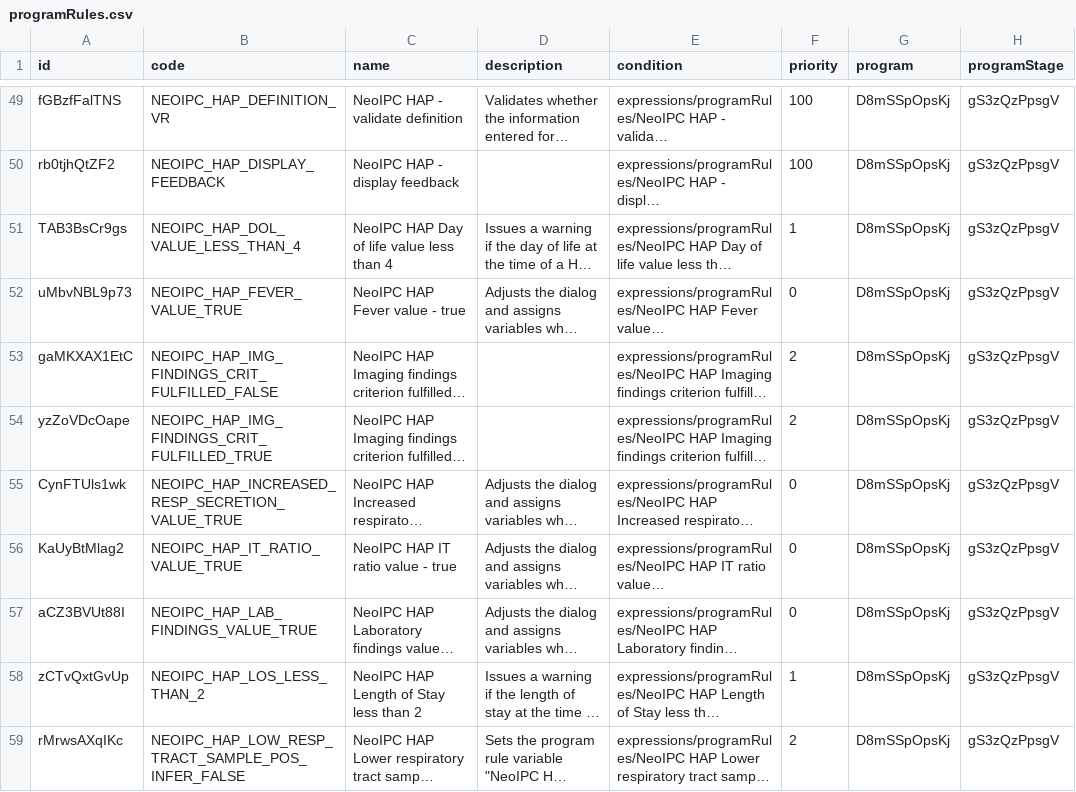
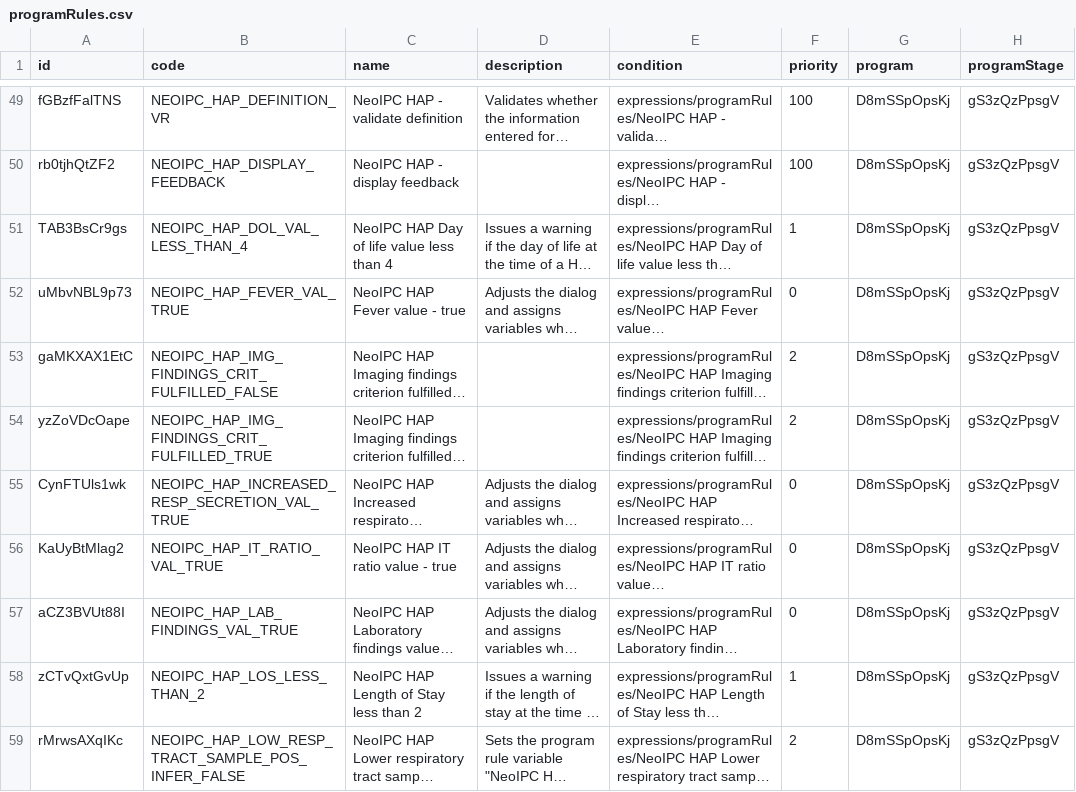
Before and after one commit to NeoIPC/Surveillance-Toolkit, a CSV file: metadata/common/programRules.csv, drawn as a sheet; only a part is shown, gaps mark what is left out; long unchanged cells end in …; the diff covers the shown part only; the diff names each change by its address in the sheet, - before the commit and + after, or states it on an @@ line.

Commit message:
Apply VALUE -> VAL to the hand-authored program-rule codes
Re-key the 48 hand rule codes that carried the VALUE token (_VALUE_TRUE, HAS_VALUE,
_VALUE_1_PLUS, NO_VALUE_OR_0) onto _VAL, matching the generated-code vocabulary. Only
the code cell changes on those 48 rows; all other fields and the 346 generated
(code-less) rows are untouched.

```diff
--- a/metadata/common/programRules.csv
+++ b/metadata/common/programRules.csv
-B51 (code): NEOIPC_HAP_DOL_VALUE_LESS_THAN_4
+B51 (code): NEOIPC_HAP_DOL_VAL_LESS_THAN_4
-B52 (code): NEOIPC_HAP_FEVER_VALUE_TRUE
+B52 (code): NEOIPC_HAP_FEVER_VAL_TRUE
-B55 (code): NEOIPC_HAP_INCREASED_RESP_SECRETION_VALUE_TRUE
+B55 (code): NEOIPC_HAP_INCREASED_RESP_SECRETION_VAL_TRUE
-B56 (code): NEOIPC_HAP_IT_RATIO_VALUE_TRUE
+B56 (code): NEOIPC_HAP_IT_RATIO_VAL_TRUE
-B57 (code): NEOIPC_HAP_LAB_FINDINGS_VALUE_TRUE
+B57 (code): NEOIPC_HAP_LAB_FINDINGS_VAL_TRUE
```
Also changed, not shown: 43 edited cells elsewhere in this file.
